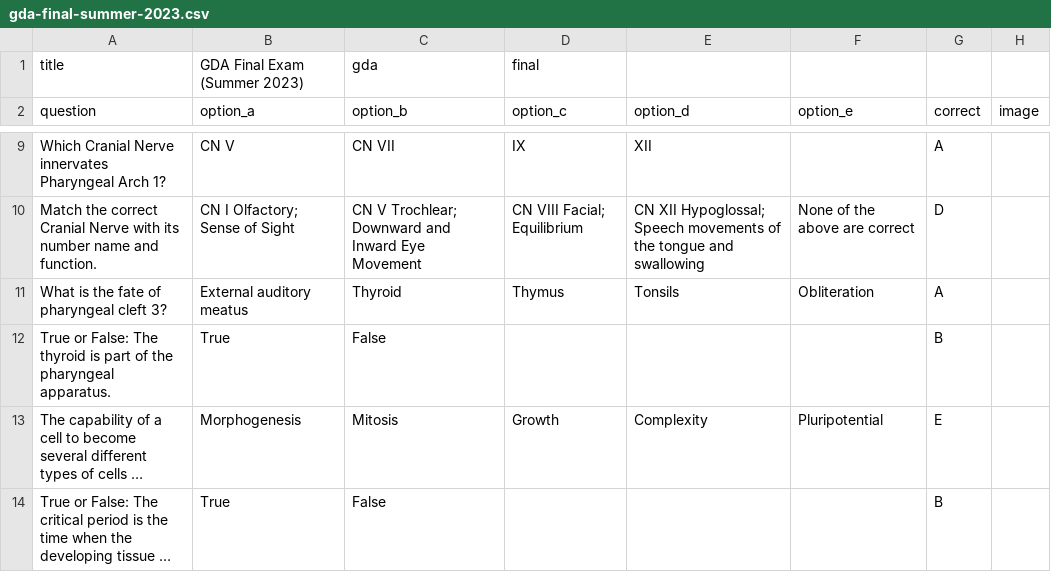
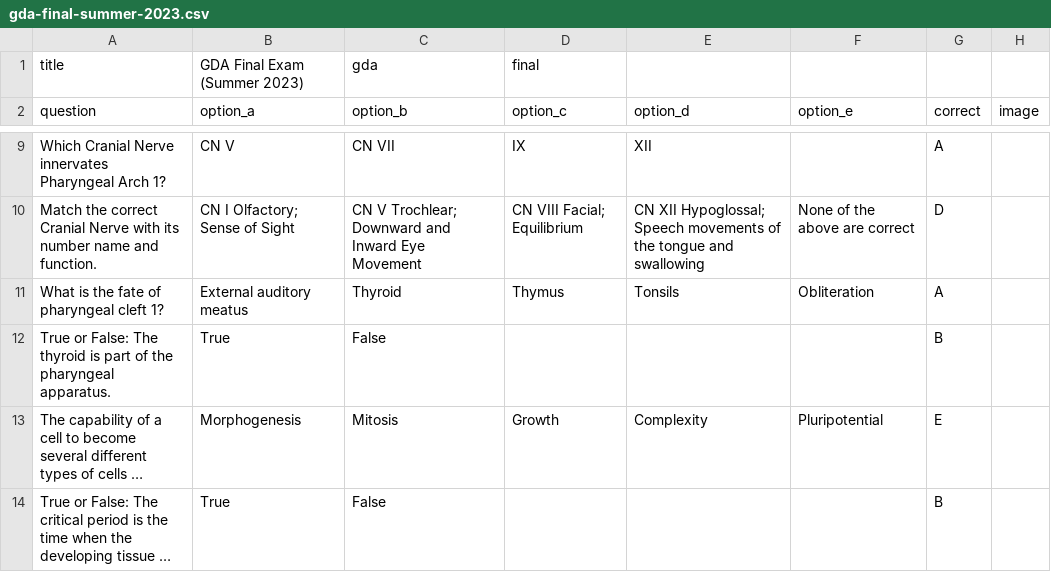
Before and after one commit to jordannneng/practice-exams, a CSV file: exams-csv/gda-final-summer-2023.csv, drawn as a sheet; only a part is shown, gaps mark what is left out; long unchanged cells end in ….

```diff
--- a/exams-csv/gda-final-summer-2023.csv
+++ b/exams-csv/gda-final-summer-2023.csv
@@ -10,3 +10,3 @@ Which Cranial Nerve innervates Pharyngeal Arch 1?,CN V,CN VII,IX,XII,,A,
 Match the correct Cranial Nerve with its number name and function.,CN I Olfactory; Sense of Sight,CN V Trochlear; Downward and Inward Eye Movement,CN VIII Facial; Equilibrium,CN XII Hypoglossal; Speech movements of the tongue and swallowing,None of the above are correct,D,
-What is the fate of pharyngeal cleft 3?,External auditory meatus,Thyroid,Thymus,Tonsils,Obliteration,A,
+What is the fate of pharyngeal cleft 1?,External auditory meatus,Thyroid,Thymus,Tonsils,Obliteration,A,
 True or False: The thyroid is part of the pharyngeal apparatus.,True,False,,,,B,
```
Also changed, not shown: 1 other file.
